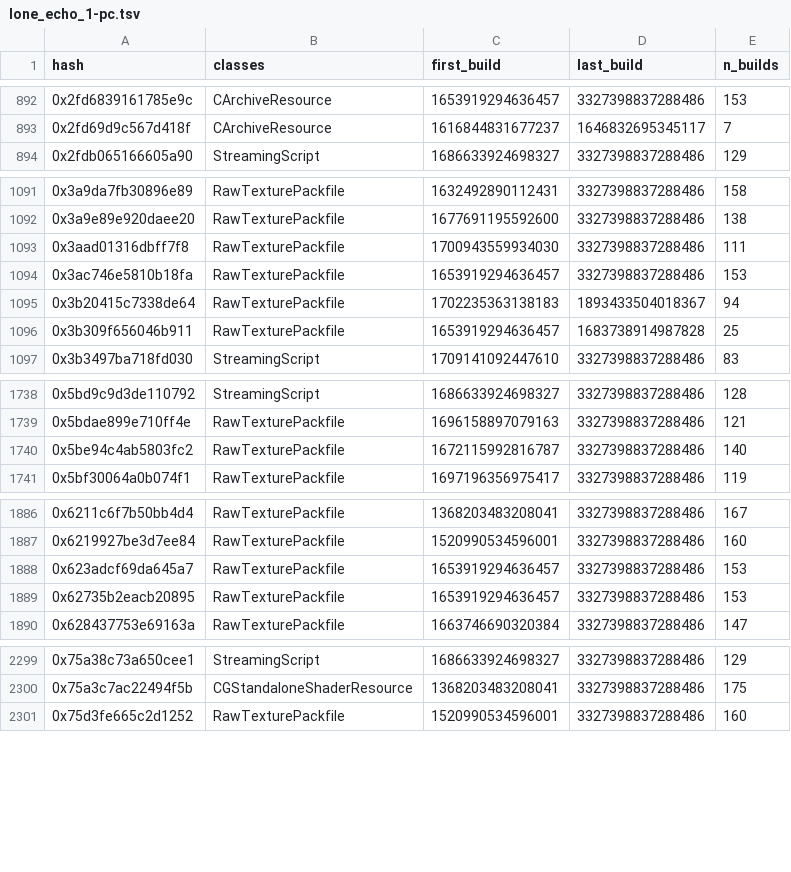
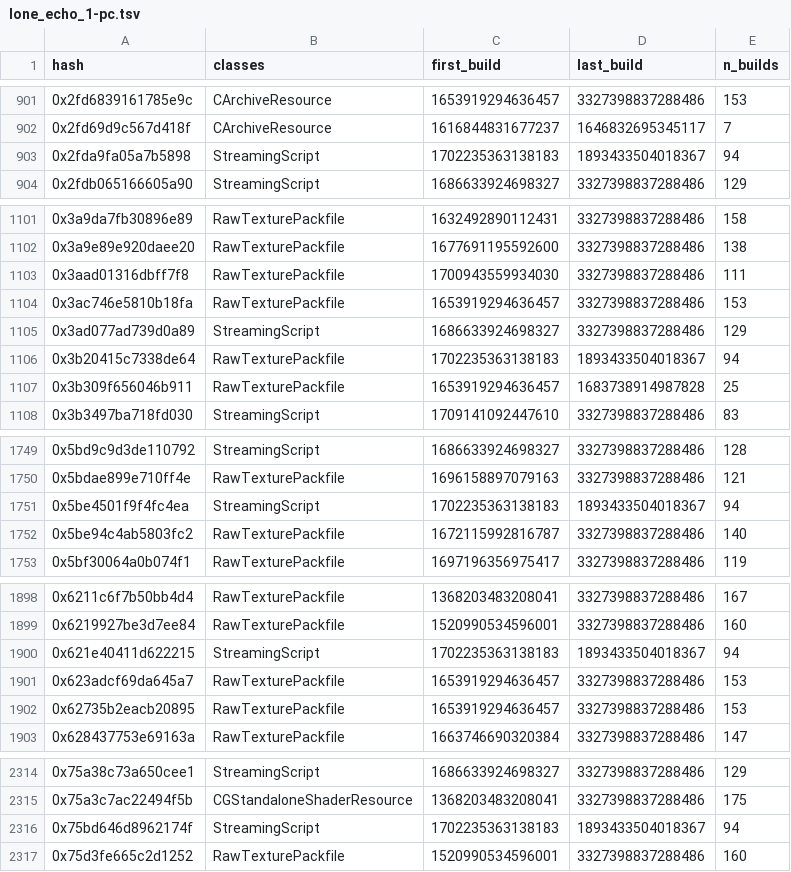
Before and after one commit to Dualgame/echo-symbols, a TSV file: data/membership/lone_echo_1-pc.tsv, drawn as a sheet; only a part is shown, gaps mark what is left out; the diff covers the shown part only; the diff names each change by its address in the sheet, - before the commit and + after, or states it on an @@ line.

```diff
--- a/data/membership/lone_echo_1-pc.tsv
+++ b/data/membership/lone_echo_1-pc.tsv
+row 903: 0x2fda9fa05a7b5898 | StreamingScript | 1702235363138183 | 1893433504018367 | 94
+row 1105: 0x3ad077ad739d0a89 | StreamingScript | 1686633924698327 | 3327398837288486 | 129
+row 1751: 0x5be4501f9f4fc4ea | StreamingScript | 1702235363138183 | 1893433504018367 | 94
+row 1900: 0x621e40411d622215 | StreamingScript | 1702235363138183 | 1893433504018367 | 94
+row 2316: 0x75bd646d8962174f | StreamingScript | 1702235363138183 | 1893433504018367 | 94
```
Also changed, not shown: 26 added rows elsewhere in this file, data/builds.tsv, games/lone_echo_1/pc/assets.tsv, 24 other files.
